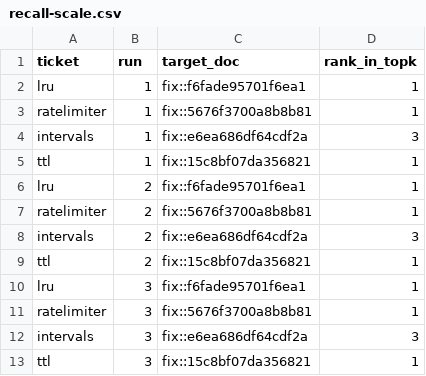
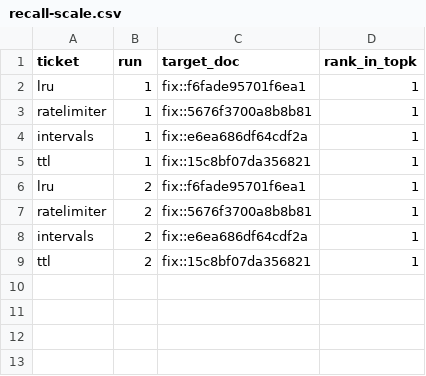
Before and after one commit to Qonsult1001/said-build, a CSV file: hard-eval/results/recall-scale.csv, drawn as a sheet.

```diff
--- a/hard-eval/results/recall-scale.csv
+++ b/hard-eval/results/recall-scale.csv
@@ -3,3 +3,3 @@ lru,1,fix::f6fade95701f6ea1,1
 ratelimiter,1,fix::5676f3700a8b8b81,1
-intervals,1,fix::e6ea686df64cdf2a,3
+intervals,1,fix::e6ea686df64cdf2a,1
 ttl,1,fix::15c8bf07da356821,1
@@ -7,7 +7,3 @@ lru,2,fix::f6fade95701f6ea1,1
 ratelimiter,2,fix::5676f3700a8b8b81,1
-intervals,2,fix::e6ea686df64cdf2a,3
+intervals,2,fix::e6ea686df64cdf2a,1
 ttl,2,fix::15c8bf07da356821,1
-lru,3,fix::f6fade95701f6ea1,1
-ratelimiter,3,fix::5676f3700a8b8b81,1
-intervals,3,fix::e6ea686df64cdf2a,3
-ttl,3,fix::15c8bf07da356821,1
```
Also changed, not shown: 4 other files.
